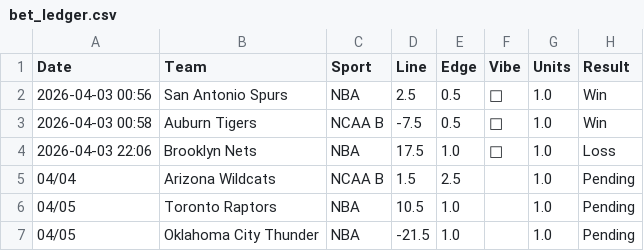
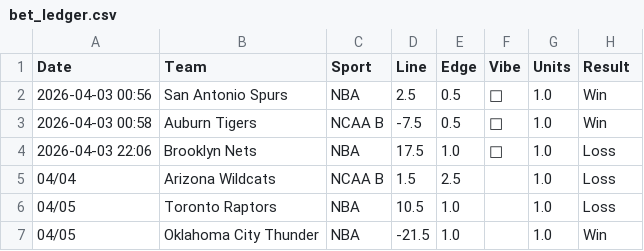
Before and after one commit to jordansonntag3/Pro-Sports-Auditor, a CSV file: bet_ledger.csv, drawn as a sheet.

Commit message:
Ledger Sync

```diff
--- a/bet_ledger.csv
+++ b/bet_ledger.csv
@@ -4,4 +4,4 @@ Date,Team,Sport,Line,Edge,Vibe,Units,Result
 2026-04-03 22:06,Brooklyn Nets,NBA,17.5,1.0,🚀,1.0,Loss
-04/04,Arizona Wildcats,NCAA B,1.5,2.5,,1.0,Pending
-04/05,Toronto Raptors,NBA,10.5,1.0,,1.0,Pending
-04/05,Oklahoma City Thunder,NBA,-21.5,1.0,,1.0,Pending
+04/04,Arizona Wildcats,NCAA B,1.5,2.5,,1.0,Loss
+04/05,Toronto Raptors,NBA,10.5,1.0,,1.0,Loss
+04/05,Oklahoma City Thunder,NBA,-21.5,1.0,,1.0,Win
```
